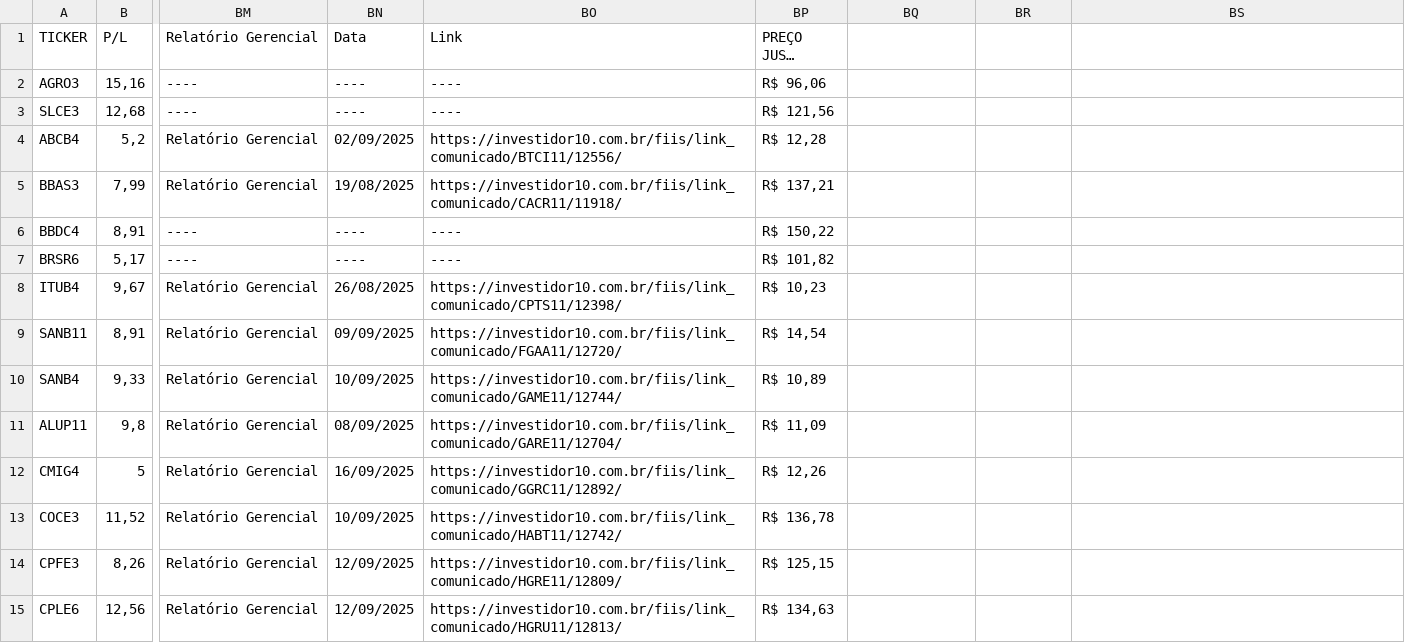
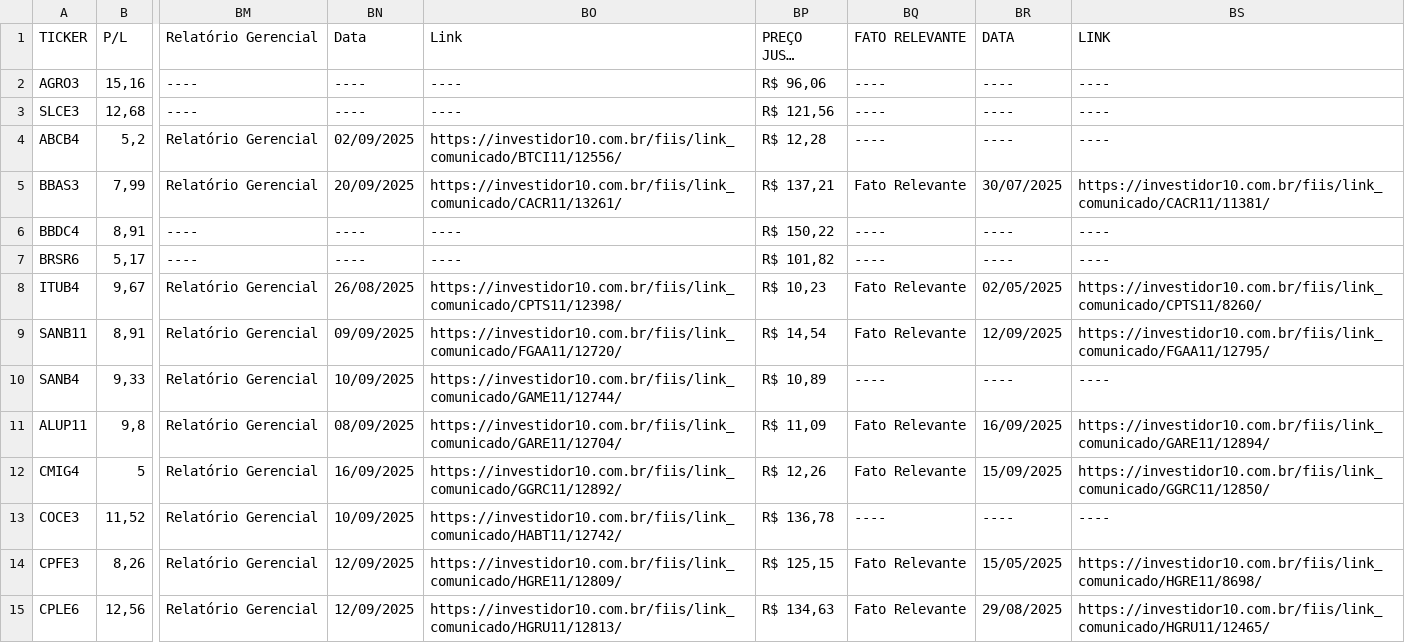
Before and after one commit to rogerioadf/csv-storage, a CSV file: fundamentalista.csv, drawn as a sheet; only a part is shown, gaps mark what is left out; long unchanged cells end in …; the diff covers the shown part only; the diff names each change by its address in the sheet, - before the commit and + after, or states it on an @@ line.

```diff
--- a/fundamentalista.csv
+++ b/fundamentalista.csv
-BQ1: (empty)
+BQ1: FATO RELEVANTE
-BR1: (empty)
+BR1: DATA
-BS1: (empty)
+BS1: LINK
-BQ2:BQ4 (FATO RELEVANTE): (empty)
+BQ2:BQ4 (FATO RELEVANTE): ----
-BR2:BR4 (DATA): (empty)
+BR2:BR4 (DATA): ----
-BS2:BS4 (LINK): (empty)
+BS2:BS4 (LINK): ----
-BN5 (Data): 19/08/2025
+BN5 (Data): 20/09/2025
-BO5 (Link): https://investidor10.com.br/fiis/link_comunicado/CACR11/11918/
+BO5 (Link): https://investidor10.com.br/fiis/link_comunicado/CACR11/13261/
-BQ5 (FATO RELEVANTE): (empty)
+BQ5 (FATO RELEVANTE): Fato Relevante
-BR5 (DATA): (empty)
+BR5 (DATA): 30/07/2025
-BS5 (LINK): (empty)
+BS5 (LINK): https://investidor10.com.br/fiis/link_comunicado/CACR11/11381/
-BQ6:BQ7 (FATO RELEVANTE): (empty)
+BQ6:BQ7 (FATO RELEVANTE): ----
-BR6:BR7 (DATA): (empty)
+BR6:BR7 (DATA): ----
-BS6:BS7 (LINK): (empty)
+BS6:BS7 (LINK): ----
-BQ8:BQ9 (FATO RELEVANTE): (empty)
+BQ8:BQ9 (FATO RELEVANTE): Fato Relevante
-BR8 (DATA): (empty)
+BR8 (DATA): 02/05/2025
-BS8 (LINK): (empty)
+BS8 (LINK): https://investidor10.com.br/fiis/link_comunicado/CPTS11/8260/
-BR9 (DATA): (empty)
+BR9 (DATA): 12/09/2025
-BS9 (LINK): (empty)
+BS9 (LINK): https://investidor10.com.br/fiis/link_comunicado/FGAA11/12795/
-BQ10 (FATO RELEVANTE): (empty)
+BQ10 (FATO RELEVANTE): ----
-BR10 (DATA): (empty)
+BR10 (DATA): ----
-BS10 (LINK): (empty)
+BS10 (LINK): ----
-BQ11:BQ12 (FATO RELEVANTE): (empty)
+BQ11:BQ12 (FATO RELEVANTE): Fato Relevante
-BR11 (DATA): (empty)
+BR11 (DATA): 16/09/2025
-BS11 (LINK): (empty)
+BS11 (LINK): https://investidor10.com.br/fiis/link_comunicado/GARE11/12894/
-BR12 (DATA): (empty)
+BR12 (DATA): 15/09/2025
-BS12 (LINK): (empty)
+BS12 (LINK): https://investidor10.com.br/fiis/link_comunicado/GGRC11/12850/
-BQ13 (FATO RELEVANTE): (empty)
+BQ13 (FATO RELEVANTE): ----
-BR13 (DATA): (empty)
+BR13 (DATA): ----
-BS13 (LINK): (empty)
+BS13 (LINK): ----
-BQ14:BQ15 (FATO RELEVANTE): (empty)
+BQ14:BQ15 (FATO RELEVANTE): Fato Relevante
-BR14 (DATA): (empty)
+BR14 (DATA): 15/05/2025
-BS14 (LINK): (empty)
+BS14 (LINK): https://investidor10.com.br/fiis/link_comunicado/HGRE11/8698/
-BR15 (DATA): (empty)
+BR15 (DATA): 29/08/2025
-BS15 (LINK): (empty)
+BS15 (LINK): https://investidor10.com.br/fiis/link_comunicado/HGRU11/12465/
```
Also changed, not shown: 45 edited cells elsewhere in this file, acoes_tickers.csv, ipca_selic.csv.
